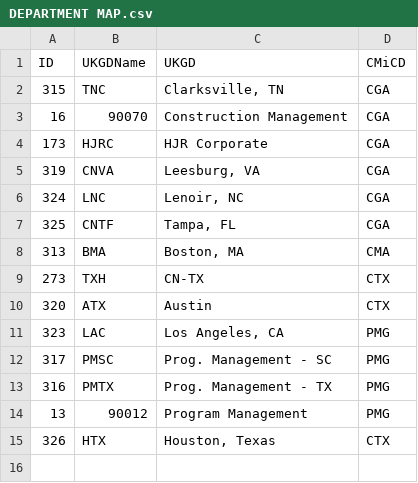
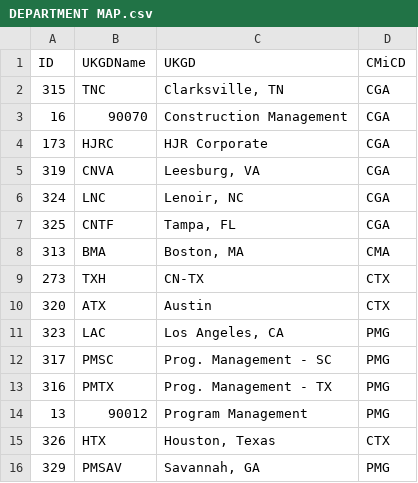
Before and after one commit to MaFoley/UKG, a CSV file: DataFiles/DEPARTMENT MAP.csv, drawn as a sheet; the diff names each change by its address in the sheet, - before the commit and + after, or states it on an @@ line.

```diff
--- a/DataFiles/DEPARTMENT MAP.csv
+++ b/DataFiles/DEPARTMENT MAP.csv
+row 16: 329 | PMSAV | Savannah, GA | PMG
```
Also changed, not shown: 4 other files.
